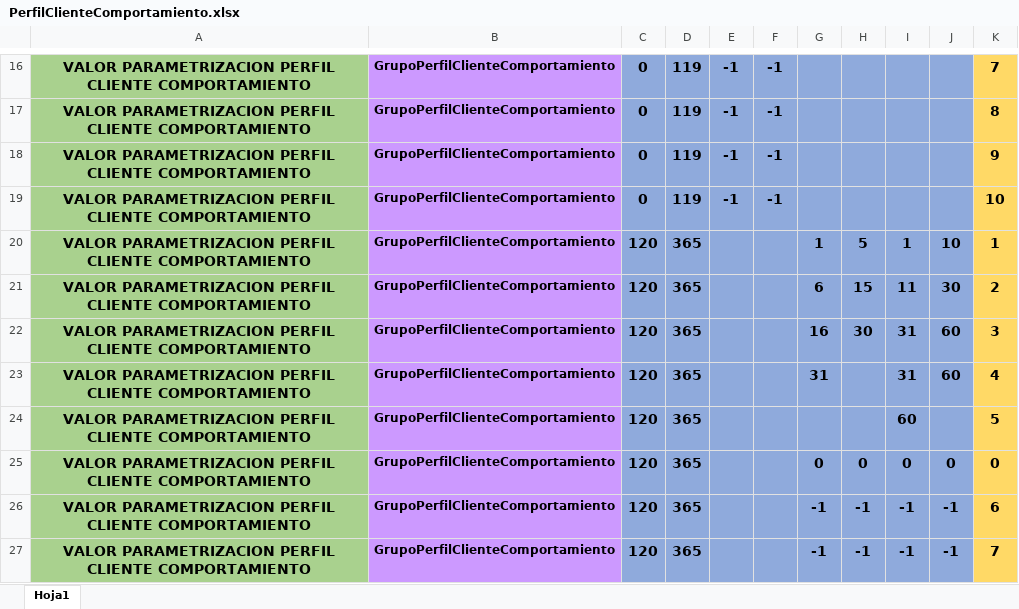
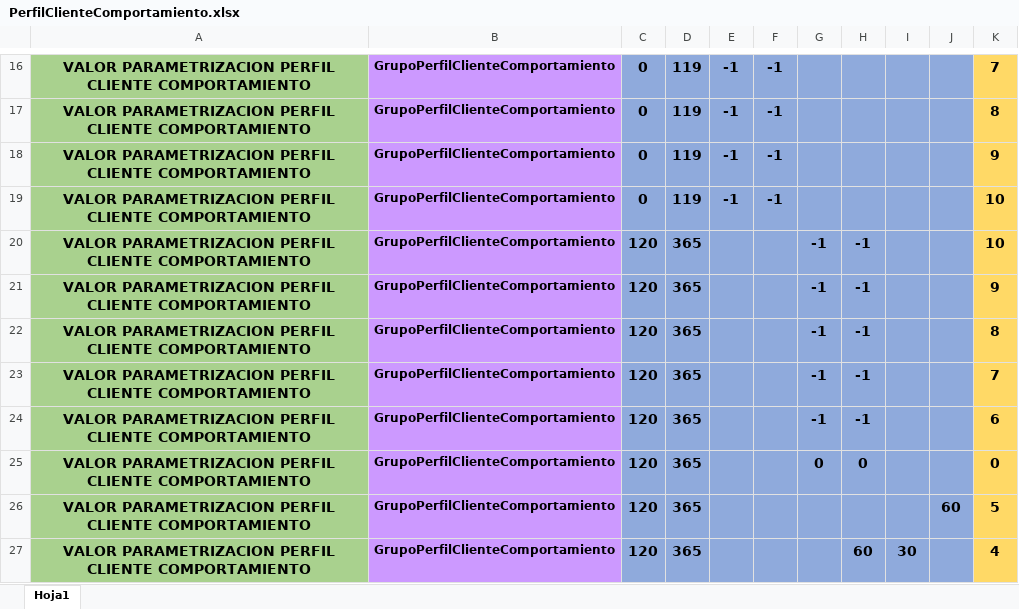
Before and after one commit to r06xd/brecreditosnuevo, an Excel workbook: src/main/resources/com/relative/brecreditosnuevos/matrices/PerfilClienteComportamiento.xlsx, sheet Hoja1, drawn as a sheet; only a part is shown, gaps mark what is left out; values as stored, in another font and other column widths than the file's, no borders; charts and pictures not drawn; the diff covers the shown part only; the diff names each change by its address in the sheet, - before the commit and + after, or states it on an @@ line.

```diff
--- a/src/main/resources/com/relative/brecreditosnuevos/matrices/PerfilClienteComportamiento.xlsx (sheet Hoja1)
+++ b/src/main/resources/com/relative/brecreditosnuevos/matrices/PerfilClienteComportamiento.xlsx (sheet Hoja1)
-G20: 1
+G20: -1
-H20: 5
+H20: -1
-I20: 1
+I20: (empty)
-J20: 10
+J20: (empty)
-K20: 1
+K20: 10
-G21: 6
+G21: -1
-H21: 15
+H21: -1
-I21: 11
+I21: (empty)
-J21: 30
+J21: (empty)
-K21: 2
+K21: 9
-G22: 16
+G22: -1
-H22: 30
+H22: -1
-I22:I23: 31
+I22:I23: (empty)
-J22:J23: 60
+J22:J23: (empty)
-K22: 3
+K22: 8
-G23: 31
+G23: -1
-H23:H24: (empty)
+H23:H24: -1
-K23: 4
+K23: 7
-G24: (empty)
+G24: -1
-I24: 60
+I24: (empty)
-K24: 5
+K24: 6
-I25: 0
+I25: (empty)
-J25: 0
+J25: (empty)
-G26:G27: -1
+G26:G27: (empty)
-H26: -1
+H26: (empty)
-I26: -1
+I26: (empty)
-J26: -1
+J26: 60
-K26: 6
+K26: 5
-H27: -1
+H27: 60
-I27: -1
+I27: 30
-J27: -1
+J27: (empty)
-K27: 7
+K27: 4
```
Also changed, not shown: 23 edited cells elsewhere in this sheet, charts or pictures, src/main/resources/com/relative/brecreditosnuevos/matrices/BaseServicios.xlsx, src/main/resources/com/relative/brecreditosnuevos/matrices/Plazos.xlsx, 54 other files.
